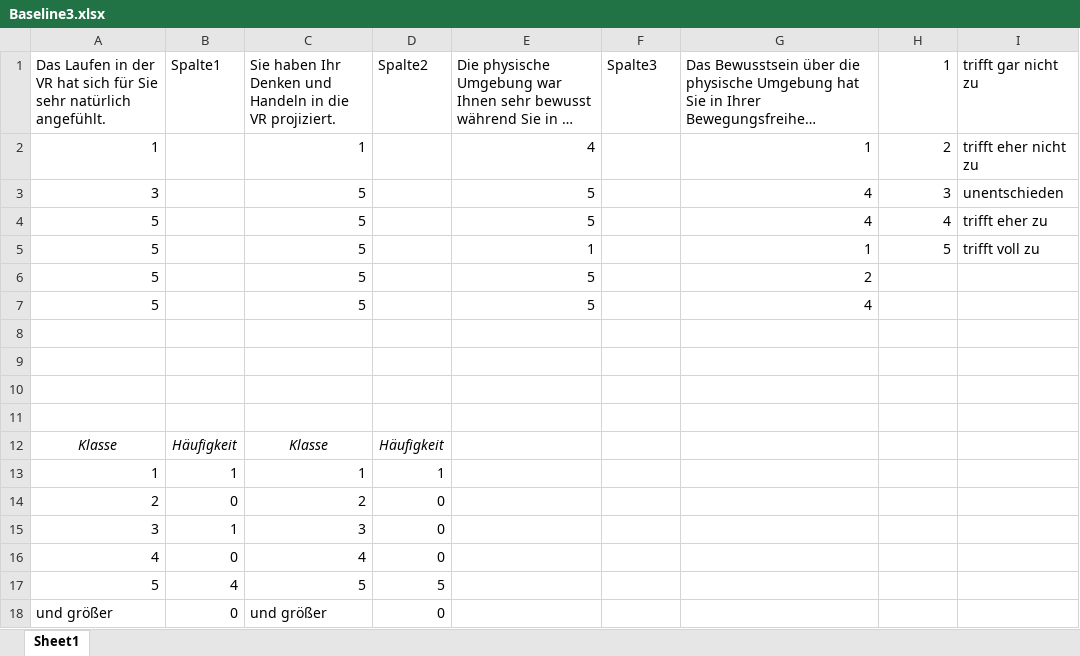
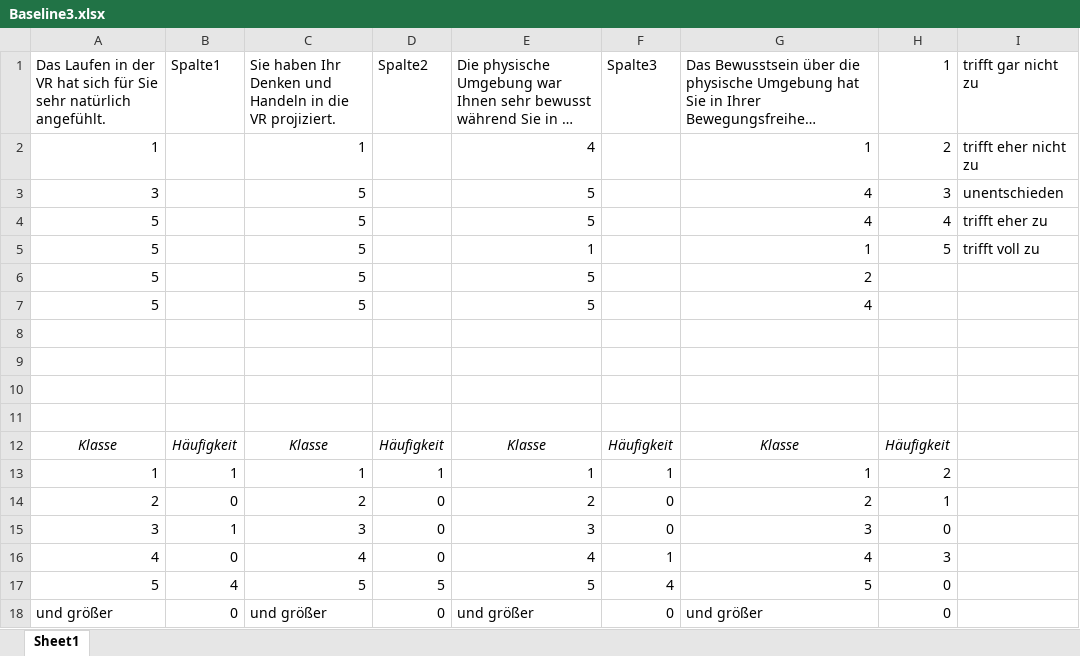
Before and after one commit to RobZlo/Studium, an Excel workbook: Auswertung/Szenarien/Baseline3.xlsx, sheet Sheet1, drawn as a sheet; long unchanged cells end in …; values as stored, in another font and other column widths than the file's, no borders; charts and pictures and table styles not drawn; the diff names each change by its address in the sheet, - before the commit and + after, or states it on an @@ line.

```diff
--- a/Auswertung/Szenarien/Baseline3.xlsx (sheet Sheet1)
+++ b/Auswertung/Szenarien/Baseline3.xlsx (sheet Sheet1)
-E12: (empty)
+E12: Klasse
-F12 (Spalte3): (empty)
+F12 (Spalte3): Häufigkeit
-G12: (empty)
+G12: Klasse
-H12 (1): (empty)
+H12 (1): Häufigkeit
-E13: (empty)
+E13: 1
-F13 (Spalte3): (empty)
+F13 (Spalte3): 1
-G13: (empty)
+G13: 1
-H13 (1): (empty)
+H13 (1): 2
-E14: (empty)
+E14: 2
-F14:F15 (Spalte3): (empty)
+F14:F15 (Spalte3): 0
-G14: (empty)
+G14: 2
-H14 (1): (empty)
+H14 (1): 1
-E15: (empty)
+E15: 3
-G15: (empty)
+G15: 3
-H15 (1): (empty)
+H15 (1): 0
-E16: (empty)
+E16: 4
-F16 (Spalte3): (empty)
+F16 (Spalte3): 1
-G16: (empty)
+G16: 4
-H16 (1): (empty)
+H16 (1): 3
-E17: (empty)
+E17: 5
-F17 (Spalte3): (empty)
+F17 (Spalte3): 4
-G17: (empty)
+G17: 5
-H17:H18 (1): (empty)
+H17:H18 (1): 0
-E18: (empty)
+E18: und größer
-F18 (Spalte3): (empty)
+F18 (Spalte3): 0
-G18: (empty)
+G18: und größer
```
Also changed, not shown: charts or pictures, Auswertung/Szenarien/Baseline1.xlsx, Auswertung/Szenarien/Baseline2.xlsx, 3 other files.
